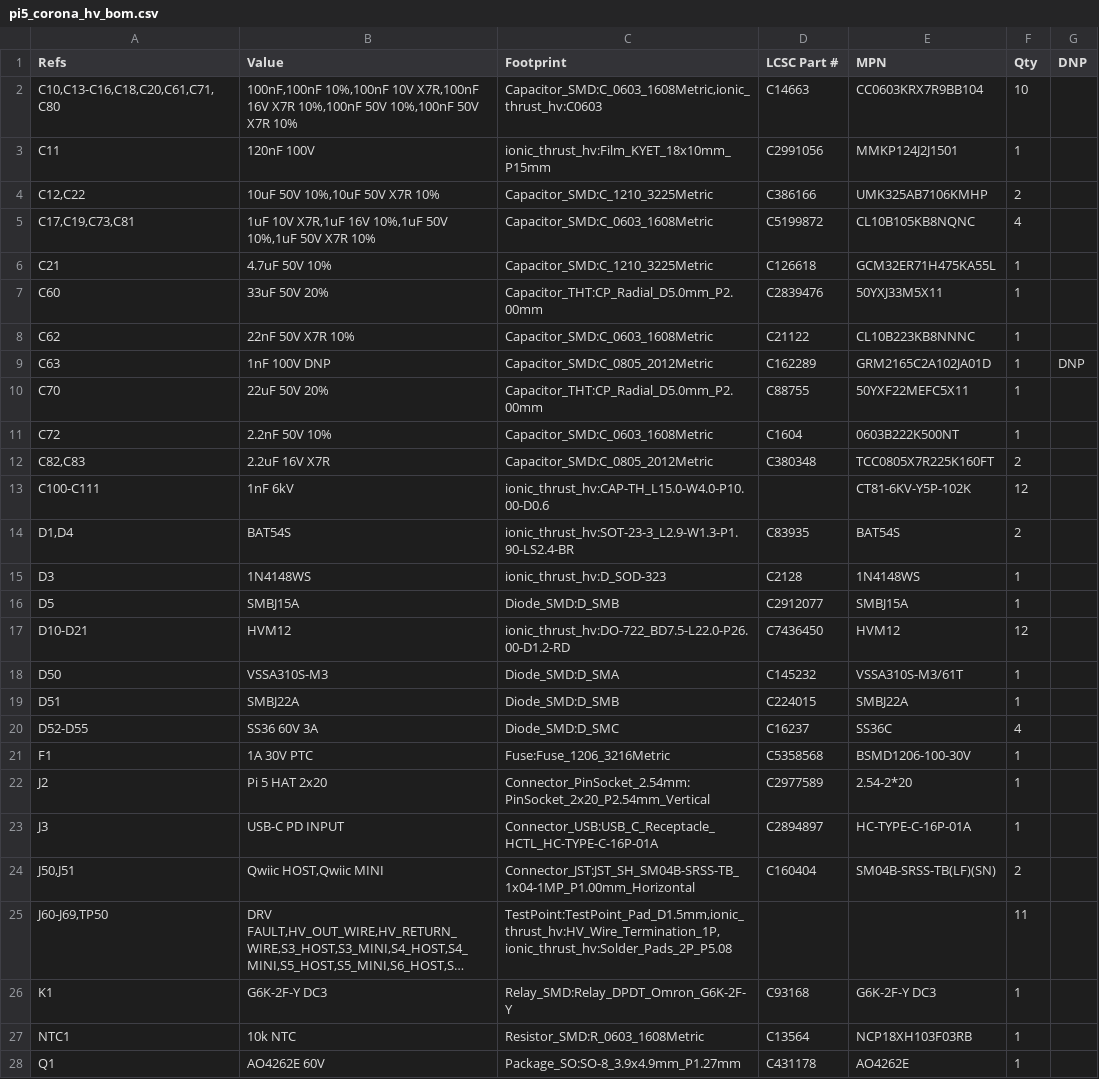
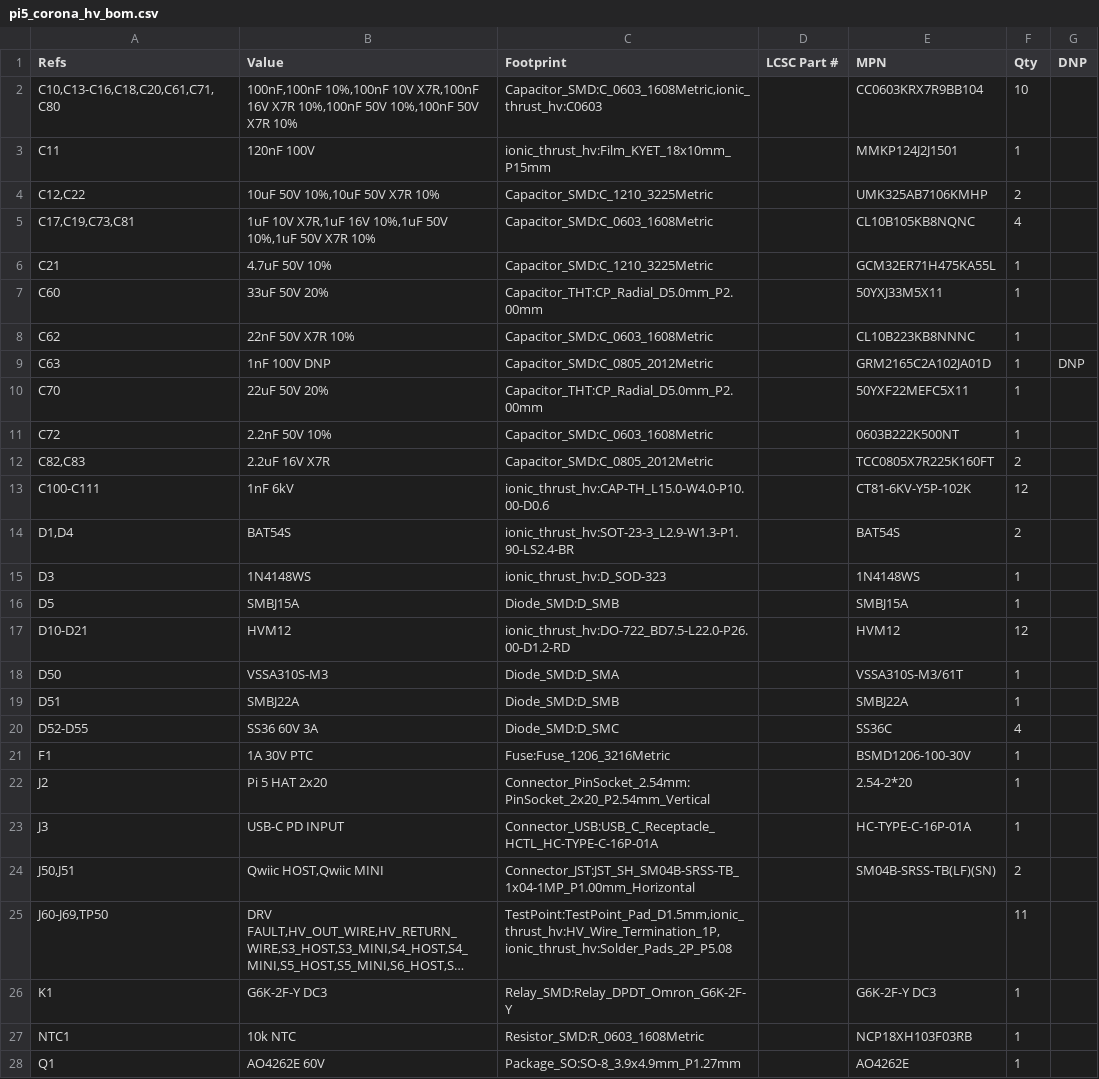
Before and after one commit to uge/ew-1, a CSV file: hardware/pi5_corona_hat_direct/exports/pi5_corona_hv_bom.csv, drawn as a sheet; only a part is shown; long unchanged cells end in …; the diff covers the shown part only; the diff names each change by its address in the sheet, - before the commit and + after, or states it on an @@ line.

```diff
--- a/hardware/pi5_corona_hat_direct/exports/pi5_corona_hv_bom.csv
+++ b/hardware/pi5_corona_hat_direct/exports/pi5_corona_hv_bom.csv
-D2 (LCSC Part #): C14663
+D2 (LCSC Part #): (empty)
-D3 (LCSC Part #): C2991056
+D3 (LCSC Part #): (empty)
-D4 (LCSC Part #): C386166
+D4 (LCSC Part #): (empty)
-D5 (LCSC Part #): C5199872
+D5 (LCSC Part #): (empty)
-D6 (LCSC Part #): C126618
+D6 (LCSC Part #): (empty)
-D7 (LCSC Part #): C2839476
+D7 (LCSC Part #): (empty)
-D8 (LCSC Part #): C21122
+D8 (LCSC Part #): (empty)
-D9 (LCSC Part #): C162289
+D9 (LCSC Part #): (empty)
-D10 (LCSC Part #): C88755
+D10 (LCSC Part #): (empty)
-D11 (LCSC Part #): C1604
+D11 (LCSC Part #): (empty)
-D12 (LCSC Part #): C380348
+D12 (LCSC Part #): (empty)
-D14 (LCSC Part #): C83935
+D14 (LCSC Part #): (empty)
-D15 (LCSC Part #): C2128
+D15 (LCSC Part #): (empty)
-D16 (LCSC Part #): C2912077
+D16 (LCSC Part #): (empty)
-D17 (LCSC Part #): C7436450
+D17 (LCSC Part #): (empty)
-D18 (LCSC Part #): C145232
+D18 (LCSC Part #): (empty)
-D19 (LCSC Part #): C224015
+D19 (LCSC Part #): (empty)
-D20 (LCSC Part #): C16237
+D20 (LCSC Part #): (empty)
-D21 (LCSC Part #): C5358568
+D21 (LCSC Part #): (empty)
-D22 (LCSC Part #): C2977589
+D22 (LCSC Part #): (empty)
-D23 (LCSC Part #): C2894897
+D23 (LCSC Part #): (empty)
-D24 (LCSC Part #): C160404
+D24 (LCSC Part #): (empty)
-D26 (LCSC Part #): C93168
+D26 (LCSC Part #): (empty)
-D27 (LCSC Part #): C13564
+D27 (LCSC Part #): (empty)
-D28 (LCSC Part #): C431178
+D28 (LCSC Part #): (empty)
```
Also changed, not shown: 27 edited cells elsewhere in this file, hardware/pi5_corona_hat_direct/exports/jlcpcb-bom.csv, hardware/pi5_corona_hat_direct/exports/procurement-bom.csv, 35 other files.
